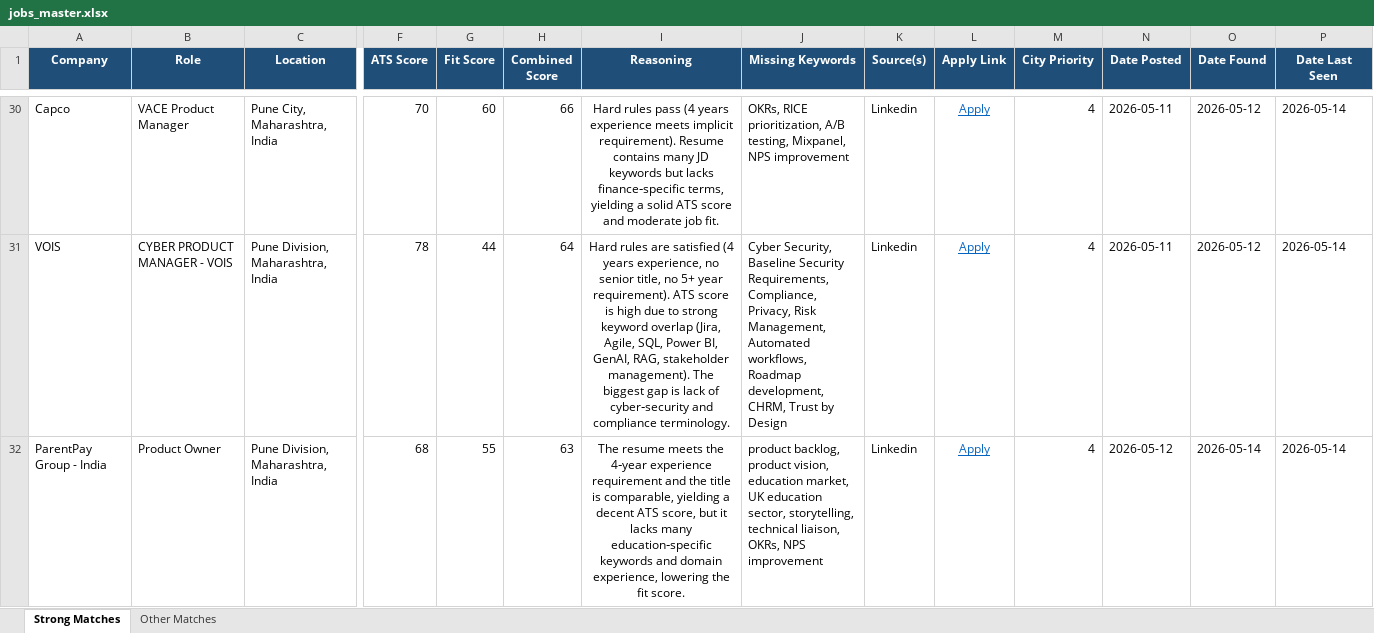
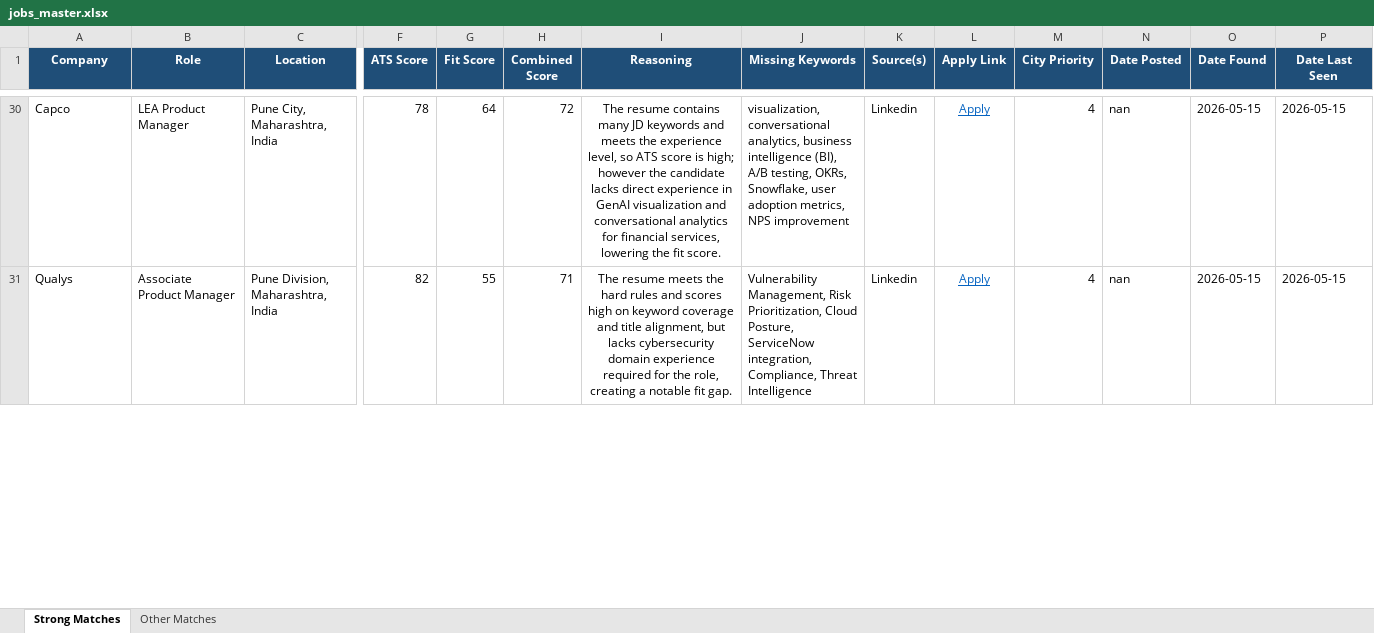
Before and after one commit to anirbanp19/Job-Tracker, an Excel workbook: output/jobs_master.xlsx, sheet Strong Matches, drawn as a sheet; only a part is shown, gaps mark what is left out; values as stored, in another font and other column widths than the file's, no borders; removed rows and columns are numbered as before the commit, all else as after; rows hold the shown columns only; the diff covers the shown part only; the diff names each change by its address in the sheet, - before the commit and + after, or states it on an @@ line.

```diff
--- a/output/jobs_master.xlsx (sheet Strong Matches)
+++ b/output/jobs_master.xlsx (sheet Strong Matches)
-B30 (Role): VACE Product Manager
+B30 (Role): LEA Product Manager
-F30 (ATS Score): 70
+F30 (ATS Score): 78
-G30 (Fit Score): 60
+G30 (Fit Score): 64
-H30 (Combined Score): 66
+H30 (Combined Score): 72
-I30 (Reasoning): Hard rules pass (4 years experience meets implicit requirement). Resume contains many JD keywords but lacks finance‑specific terms, yielding a solid ATS score and moderate job fit.
+I30 (Reasoning): The resume contains many JD keywords and meets the experience level, so ATS score is high; however the candidate lacks direct experience in GenAI visualization and conversational analytics for financial services, lowering the fit score.
-J30 (Missing Keywords): OKRs, RICE prioritization, A/B testing, Mixpanel, NPS improvement
+J30 (Missing Keywords): visualization, conversational analytics, business intelligence (BI), A/B testing, OKRs, Snowflake, user adoption metrics, NPS improvement
-N30 (Date Posted): 2026-05-11
+N30 (Date Posted): nan
-O30 (Date Found): 2026-05-12
+O30 (Date Found): 2026-05-15
-P30 (Date Last Seen): 2026-05-14
+P30 (Date Last Seen): 2026-05-15
-row 31: VOIS | CYBER PRODUCT MANAGER - VOIS | Pune Division, Maharashtra, India | 78 | 44 | 64 | Hard rules are satisfied (4 years experience, no senior title, no 5+ year requirement). ATS score is high due to strong keyword overlap (Jira, Agile, SQL, Power BI, GenAI, RAG, stakeholder management). The biggest gap is lack of cyber‑security and compliance terminology. | Cyber Security, Baseline Security Requirements, Compliance, Privacy, Risk Management, Automated workflows, Roadmap development, CHRM, Trust by Design | Linkedin | Apply | 4 | 2026-05-11 | 2026-05-12 | 2026-05-14
-A31 (Company): ParentPay Group - India
+A31 (Company): Qualys
-B31 (Role): Product Owner
+B31 (Role): Associate Product Manager
-F31 (ATS Score): 68
+F31 (ATS Score): 82
-H31 (Combined Score): 63
+H31 (Combined Score): 71
-I31 (Reasoning): …meets the 4‑year experience requirement and the title is comparable, yielding a decent ATS score, but it lacks many education‑specific keywords and domain experience, lowering the fit score.
+I31 (Reasoning): …meets the hard rules and scores high on keyword coverage and title alignment, but lacks cybersecurity domain experience required for the role, creating a notable fit gap.
-J31 (Missing Keywords): product backlog, product vision, education market, UK education sector, storytelling, technical liaison, OKRs, NPS improvement
+J31 (Missing Keywords): Vulnerability Management, Risk Prioritization, Cloud Posture, ServiceNow integration, Compliance, Threat Intelligence
-N31 (Date Posted): 2026-05-12
+N31 (Date Posted): nan
-O31 (Date Found): 2026-05-14
+O31 (Date Found): 2026-05-15
-P31 (Date Last Seen): 2026-05-14
+P31 (Date Last Seen): 2026-05-15
```
Also changed, not shown: 9 added rows, 9 removed rows and 51 edited cells elsewhere in this sheet, sheet Other Matches, 1 other file.
